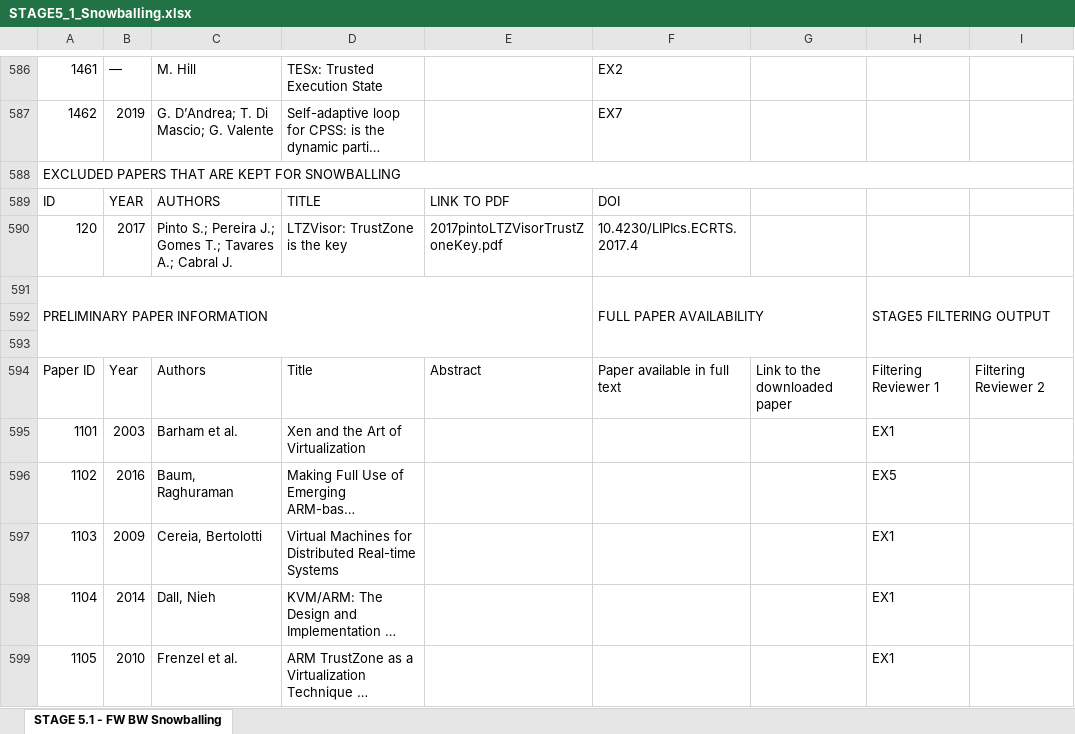
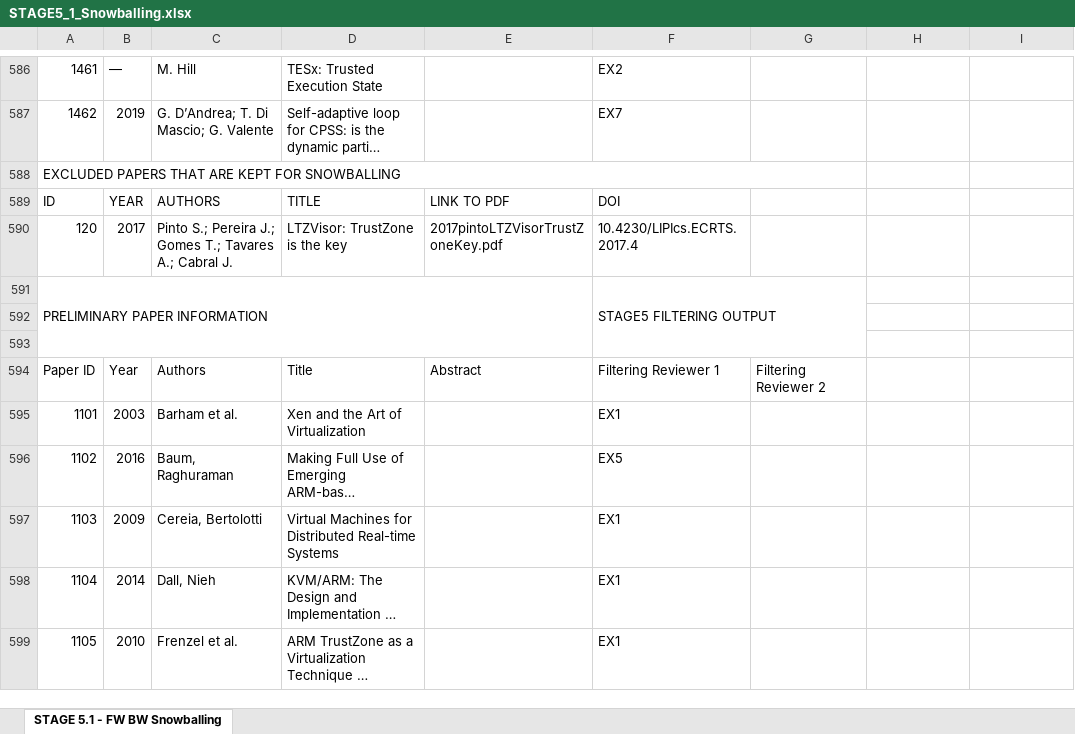
Before and after one commit to alkalir/SLR_VirtualizationMicrocontrollers, an Excel workbook: 02_Study_Selection/STAGE5/STAGE5_1_Snowballing.xlsx, sheet STAGE 5.1 - FW BW Snowballing, drawn as a sheet; only a part is shown, gaps mark what is left out; long unchanged cells end in …; values as stored, in another font and other column widths than the file's, no cell formats; table styles not drawn; the diff covers the shown part only; the diff names each change by its address in the sheet, - before the commit and + after, or states it on an @@ line.

Commit message:
Fix STAGE5 snowballing data and align candidate counts

```diff
--- a/02_Study_Selection/STAGE5/STAGE5_1_Snowballing.xlsx (sheet STAGE 5.1 - FW BW Snowballing)
+++ b/02_Study_Selection/STAGE5/STAGE5_1_Snowballing.xlsx (sheet STAGE 5.1 - FW BW Snowballing)
-A588:I588 merged
+A588:G588 merged
-F591: FULL PAPER AVAILABILITY
+F591: STAGE5 FILTERING OUTPUT
-H591: STAGE5 FILTERING OUTPUT
+H591: (empty)
-H591:I593 merged
-F594: Paper available in full text
+F594: Filtering Reviewer 1
-G594: Link to the downloaded paper
+G594: Filtering Reviewer 2
-H594: Filtering Reviewer 1
+H594: (empty)
-I594: Filtering Reviewer 2
+I594: (empty)
-F595: (empty)
+F595: EX1
-H595: EX1
+H595: (empty)
-F596: (empty)
+F596: EX5
-H596: EX5
+H596: (empty)
-F597:F599: (empty)
+F597:F599: EX1
-H597:H599: EX1
+H597:H599: (empty)
```
Also changed, not shown: 229 edited cells and merged cells elsewhere in this sheet, cell formats, 02_Study_Selection/Included_and_Excluded_Research_Articles_recap.xlsx, 2 other files.
